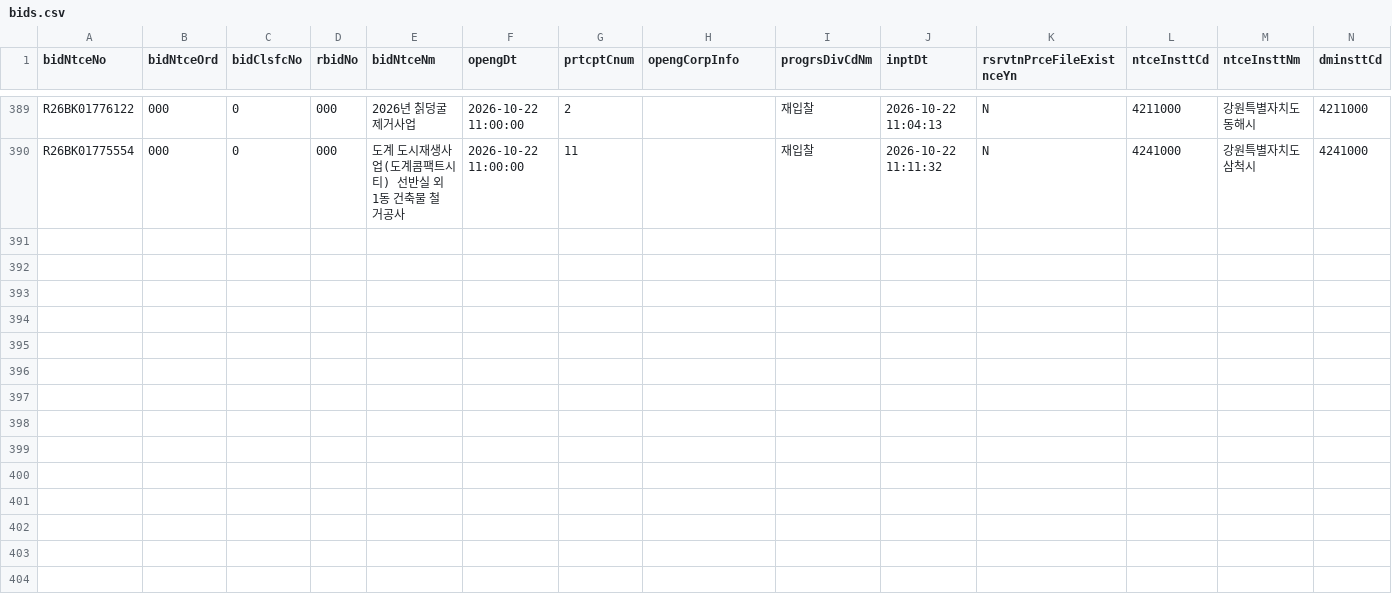
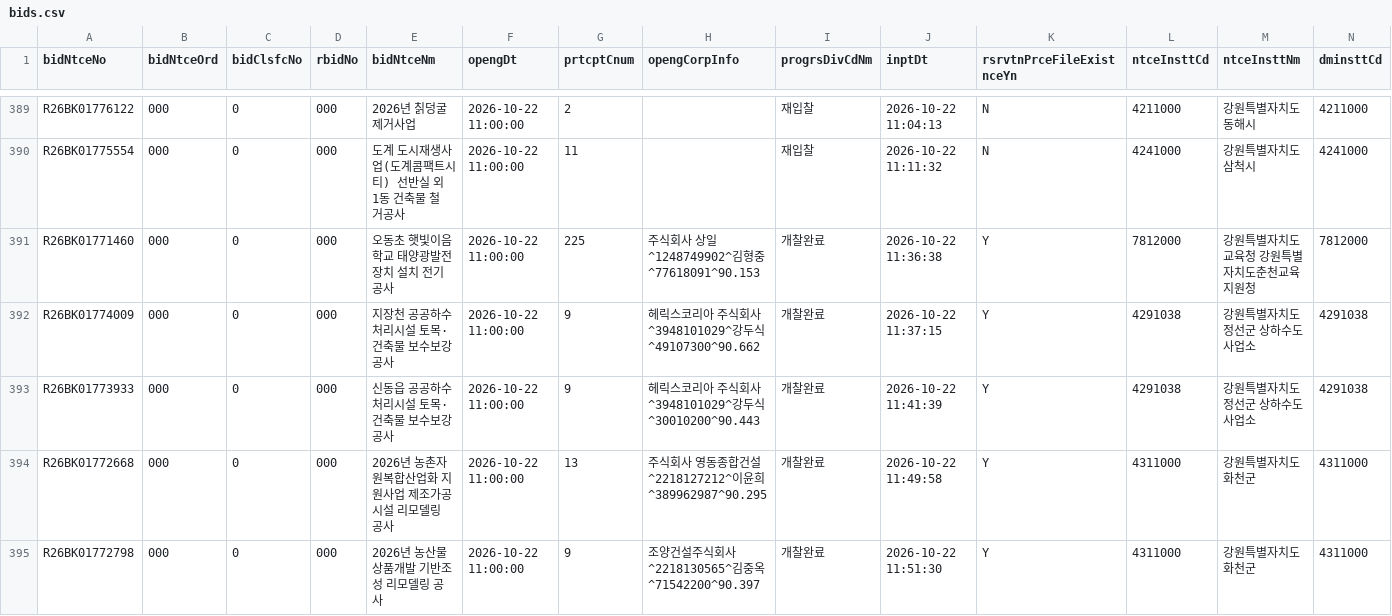
Before and after one commit to whereisjg/g2b-bid-data, a CSV file: data/2026-10/bids.csv, drawn as a sheet; only a part is shown, gaps mark what is left out; rows hold the shown columns only; the diff covers the shown part only; the diff names each change by its address in the sheet, - before the commit and + after, or states it on an @@ line.

```diff
--- a/data/2026-10/bids.csv
+++ b/data/2026-10/bids.csv
+row 391: R26BK01771460 | 000 | 0 | 000 | 오동초 햇빛이음학교 태양광발전장치 설치 전기공사 | 2026-10-22 11:00:00 | 225 | 주식회사 상일^1248749902^김형중^77618091^90.153 | 개찰완료 | 2026-10-22 11:36:38 | Y | 7812000 | 강원특별자치도교육청 강원특별자치도춘천교육지원청 | 7812000
+row 392: R26BK01774009 | 000 | 0 | 000 | 지장천 공공하수처리시설 토목·건축물 보수보강공사 | 2026-10-22 11:00:00 | 9 | 헤릭스코리아 주식회사^3948101029^강두식^49107300^90.662 | 개찰완료 | 2026-10-22 11:37:15 | Y | 4291038 | 강원특별자치도 정선군 상하수도사업소 | 4291038
+row 393: R26BK01773933 | 000 | 0 | 000 | 신동읍 공공하수처리시설 토목·건축물 보수보강공사 | 2026-10-22 11:00:00 | 9 | 헤릭스코리아 주식회사^3948101029^강두식^30010200^90.443 | 개찰완료 | 2026-10-22 11:41:39 | Y | 4291038 | 강원특별자치도 정선군 상하수도사업소 | 4291038
+row 394: R26BK01772668 | 000 | 0 | 000 | 2026년 농촌자원복합산업화 지원사업 제조가공시설 리모델링 공사 | 2026-10-22 11:00:00 | 13 | 주식회사 영동종합건설^2218127212^이윤희^389962987^90.295 | 개찰완료 | 2026-10-22 11:49:58 | Y | 4311000 | 강원특별자치도 화천군 | 4311000
+row 395: R26BK01772798 | 000 | 0 | 000 | 2026년 농산물 상품개발 기반조성 리모델링 공사 | 2026-10-22 11:00:00 | 9 | 조양건설주식회사^2218130565^김중옥^71542200^90.397 | 개찰완료 | 2026-10-22 11:51:30 | Y | 4311000 | 강원특별자치도 화천군 | 4311000
```
Also changed, not shown: 5 added rows elsewhere in this file, data/2025-10/bids.csv, data/2025-10/notices.csv, 32 other files.
